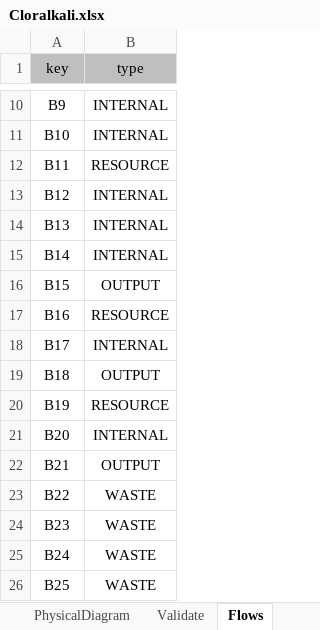
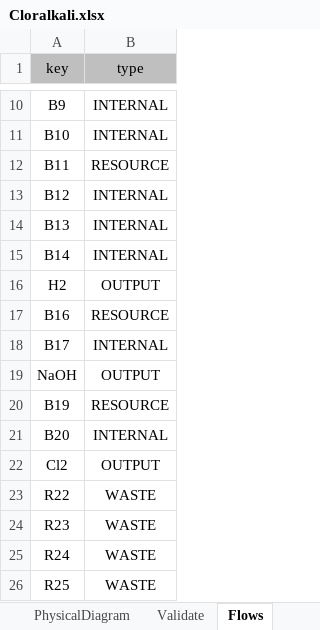
Before and after one commit to ctorrescuadra/TaesLab, an Excel workbook: Examples/ecos25/Cloralkali.xlsx, sheet Flows, drawn as a sheet; only a part is shown, gaps mark what is left out; values as stored, in another font and other column widths than the file's, no borders; the diff names each change by its address in the sheet, - before the commit and + after, or states it on an @@ line.

```diff
--- a/Examples/ecos25/Cloralkali.xlsx (sheet Flows)
+++ b/Examples/ecos25/Cloralkali.xlsx (sheet Flows)
-A16 (key): B15
+A16 (key): H2
-A19 (key): B18
+A19 (key): NaOH
-A22 (key): B21
+A22 (key): Cl2
-A23 (key): B22
+A23 (key): R22
-A24 (key): B23
+A24 (key): R23
-A25 (key): B24
+A25 (key): R24
-A26 (key): B25
+A26 (key): R25
```
Also changed, not shown: sheet Processes, sheet WasteDefinition, sheet Exergy, other sheet tabs, formulas that keep their value, 1 other file.
